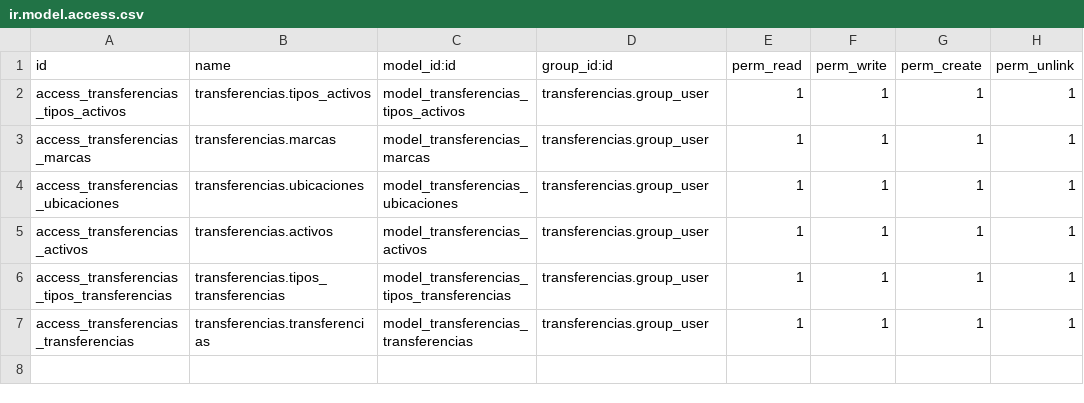
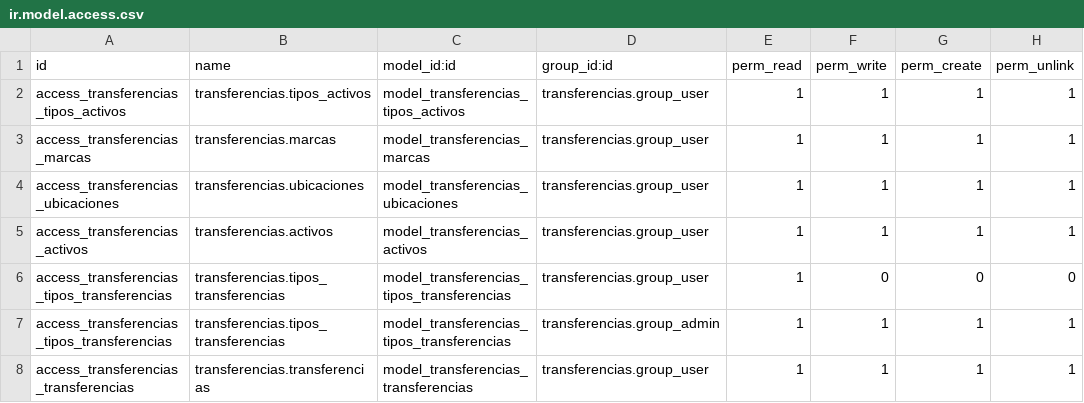
Before and after one commit to SOSTecnico/Odoo_PuceSD, a CSV file: custom_addons/Bitacora/transferencias/security/ir.model.access.csv, drawn as a sheet.

```diff
--- a/custom_addons/Bitacora/transferencias/security/ir.model.access.csv
+++ b/custom_addons/Bitacora/transferencias/security/ir.model.access.csv
@@ -5,3 +5,4 @@ access_transferencias_ubicaciones,transferencias.ubicaciones,model_transferencia
 access_transferencias_activos,transferencias.activos,model_transferencias_activos,transferencias.group_user,1,1,1,1
-access_transferencias_tipos_transferencias,transferencias.tipos_transferencias,model_transferencias_tipos_transferencias,transferencias.group_user,1,1,1,1
+access_transferencias_tipos_transferencias,transferencias.tipos_transferencias,model_transferencias_tipos_transferencias,transferencias.group_user,1,0,0,0
+access_transferencias_tipos_transferencias,transferencias.tipos_transferencias,model_transferencias_tipos_transferencias,transferencias.group_admin,1,1,1,1
 access_transferencias_transferencias,transferencias.transferencias,model_transferencias_transferencias,transferencias.group_user,1,1,1,1
```
Also changed, not shown: 8 other files.
